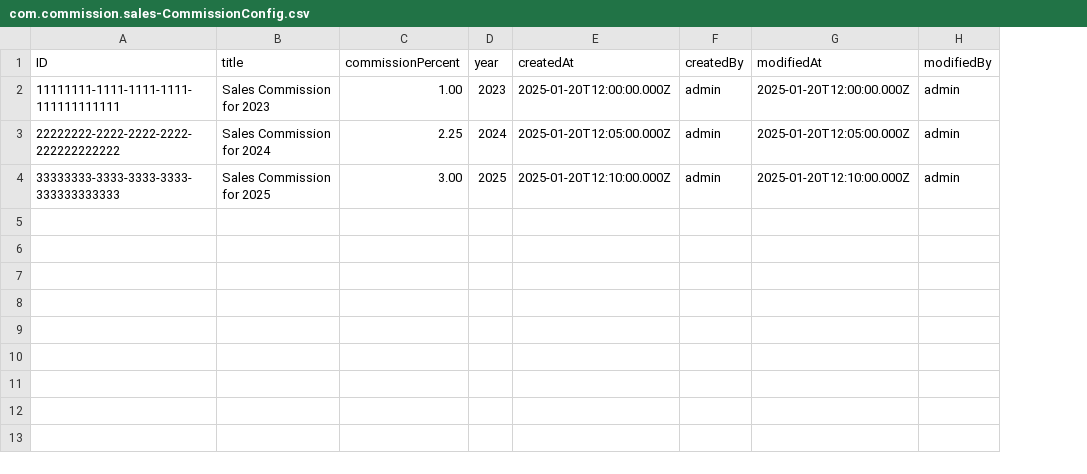
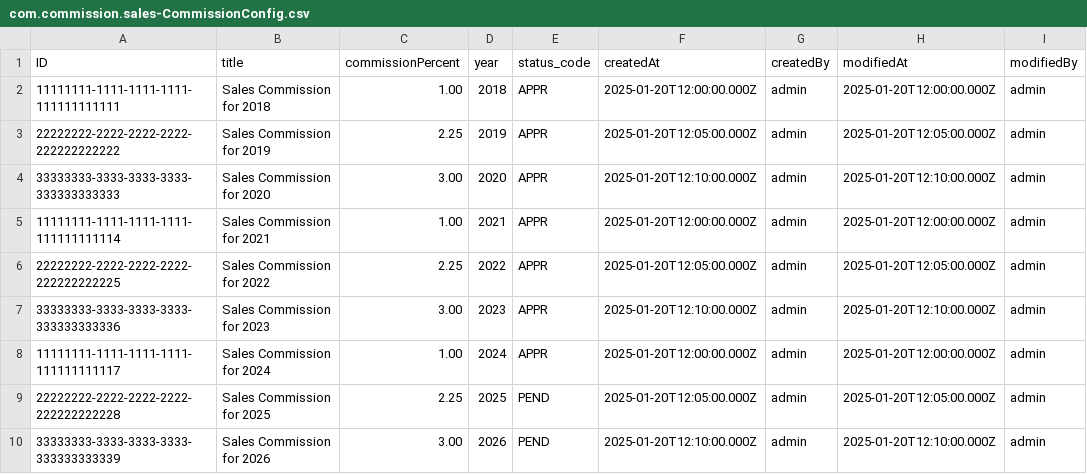
Before and after one commit to avinashvaidya09/sales-commission, a CSV file: db/data/com.commission.sales-CommissionConfig.csv, drawn as a sheet; the diff names each change by its address in the sheet, - before the commit and + after, or states it on an @@ line.

```diff
--- a/db/data/com.commission.sales-CommissionConfig.csv
+++ b/db/data/com.commission.sales-CommissionConfig.csv
+column E (status_code), rows 2-4: all APPR
-B2 (title): Sales Commission for 2023
+B2 (title): Sales Commission for 2018
-D2 (year): 2023
+D2 (year): 2018
-B3 (title): Sales Commission for 2024
+B3 (title): Sales Commission for 2019
-D3 (year): 2024
+D3 (year): 2019
-B4 (title): Sales Commission for 2025
+B4 (title): Sales Commission for 2020
-D4 (year): 2025
+D4 (year): 2020
+row 5: 11111111-1111-1111-1111-111111111114 | Sales Commission for 2021 | 1.00 | 2021 | APPR | 2025-01-20T12:00:00.000Z | admin | 2025-01-20T12:00:00.000Z | admin
+row 6: 22222222-2222-2222-2222-222222222225 | Sales Commission for 2022 | 2.25 | 2022 | APPR | 2025-01-20T12:05:00.000Z | admin | 2025-01-20T12:05:00.000Z | admin
+row 7: 33333333-3333-3333-3333-333333333336 | Sales Commission for 2023 | 3.00 | 2023 | APPR | 2025-01-20T12:10:00.000Z | admin | 2025-01-20T12:10:00.000Z | admin
+row 8: 11111111-1111-1111-1111-111111111117 | Sales Commission for 2024 | 1.00 | 2024 | APPR | 2025-01-20T12:00:00.000Z | admin | 2025-01-20T12:00:00.000Z | admin
+row 9: 22222222-2222-2222-2222-222222222228 | Sales Commission for 2025 | 2.25 | 2025 | PEND | 2025-01-20T12:05:00.000Z | admin | 2025-01-20T12:05:00.000Z | admin
+row 10: 33333333-3333-3333-3333-333333333339 | Sales Commission for 2026 | 3.00 | 2026 | PEND | 2025-01-20T12:10:00.000Z | admin | 2025-01-20T12:10:00.000Z | admin
```
Also changed, not shown: 3 other files.
